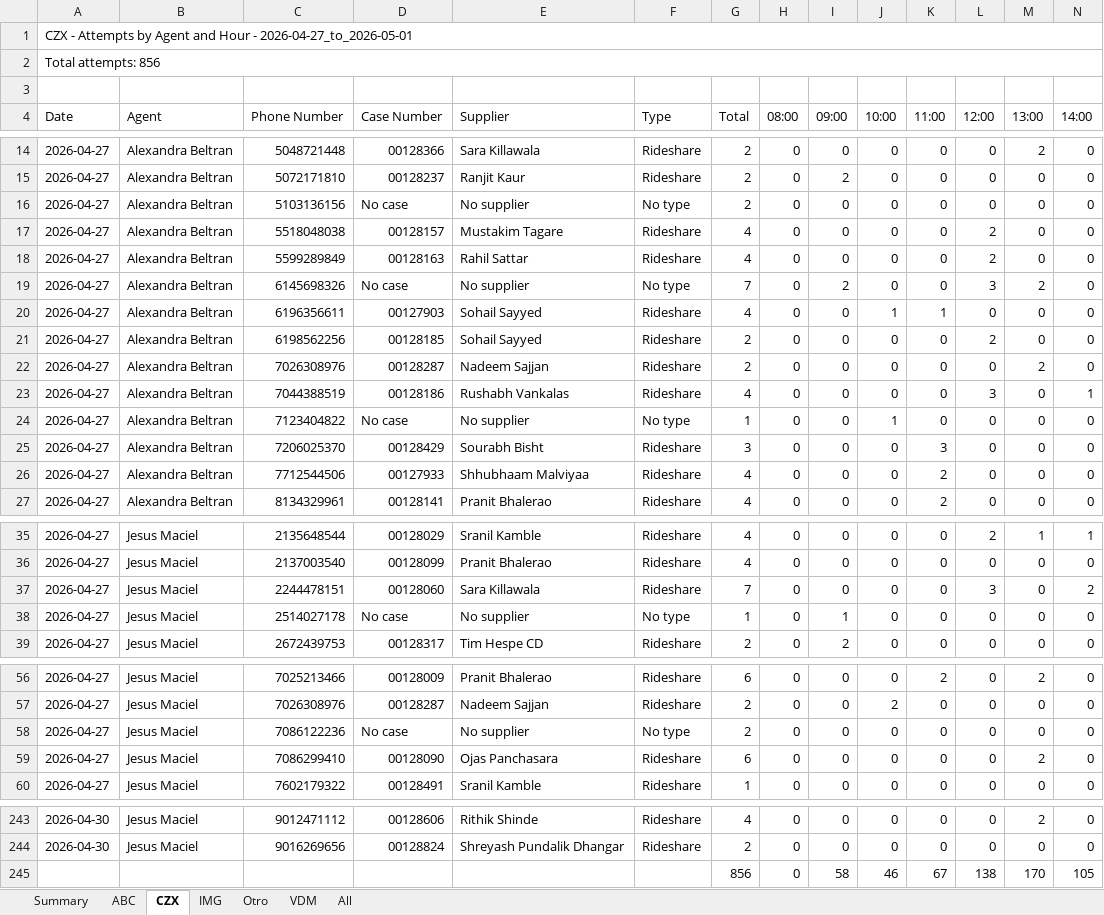
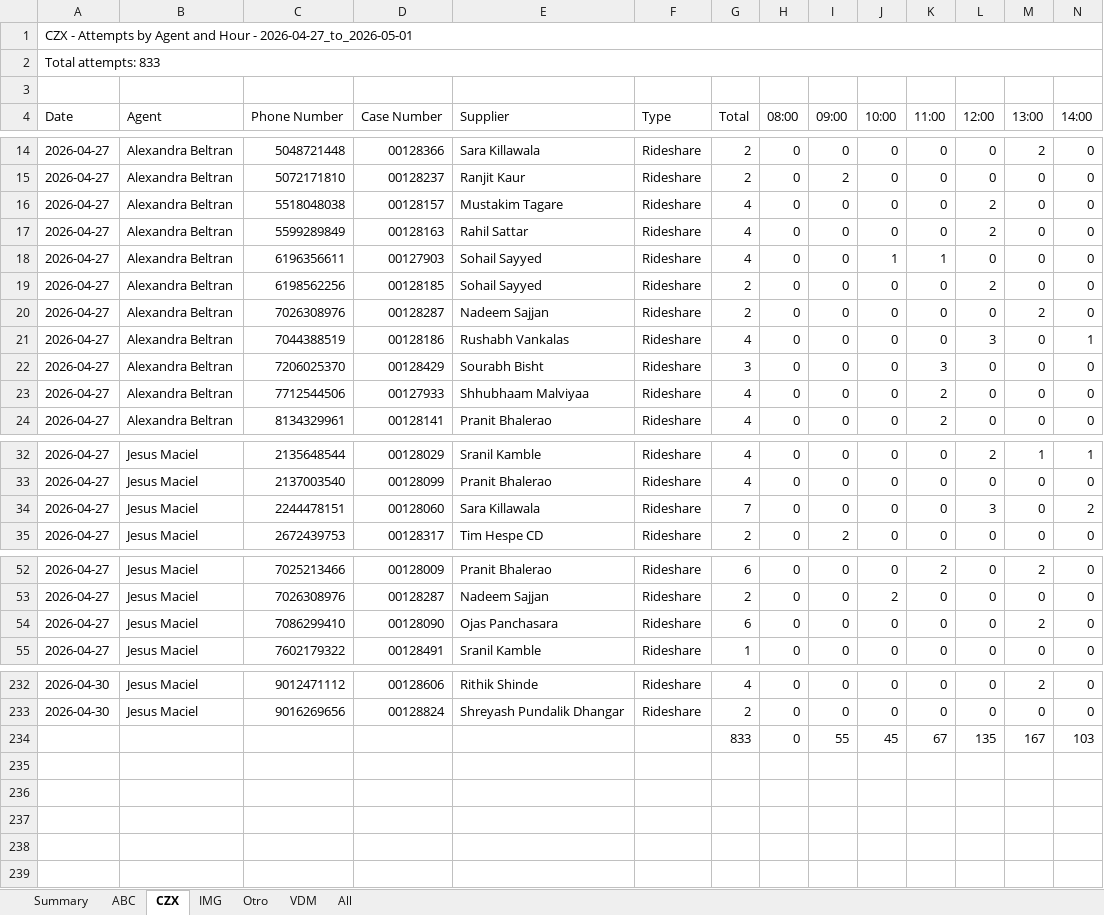
Before and after one commit to SistemasImg/dashboardTI_Backend, an Excel workbook: src/uploads/excel-exports/agents_attempts.xlsx, sheet CZX, drawn as a sheet; only a part is shown, gaps mark what is left out; values as stored, in another font and other column widths than the file's, no cell formats; removed rows and columns are numbered as before the commit, all else as after; rows hold the shown columns only; the diff covers the shown part only; the diff names each change by its address in the sheet, - before the commit and + after, or states it on an @@ line.

```diff
--- a/src/uploads/excel-exports/agents_attempts.xlsx (sheet CZX)
+++ b/src/uploads/excel-exports/agents_attempts.xlsx (sheet CZX)
-A2 (Date): Total attempts: 856
+A2 (Date): Total attempts: 833
-row 16: 2026-04-27 | Alexandra Beltran | 5103136156 | No case | No supplier | No type | 2 | 0 | 0 | 0 | 0 | 0 | 0 | 0
-row 19: 2026-04-27 | Alexandra Beltran | 6145698326 | No case | No supplier | No type | 7 | 0 | 2 | 0 | 0 | 3 | 2 | 0
-row 24: 2026-04-27 | Alexandra Beltran | 7123404822 | No case | No supplier | No type | 1 | 0 | 0 | 1 | 0 | 0 | 0 | 0
-row 38: 2026-04-27 | Jesus Maciel | 2514027178 | No case | No supplier | No type | 1 | 0 | 1 | 0 | 0 | 0 | 0 | 0
-row 58: 2026-04-27 | Jesus Maciel | 7086122236 | No case | No supplier | No type | 2 | 0 | 0 | 0 | 0 | 0 | 0 | 0
-row 245:  |  |  |  |  |  | 856 | 0 | 58 | 46 | 67 | 138 | 170 | 105
+row 234:  |  |  |  |  |  | 833 | 0 | 55 | 45 | 67 | 135 | 167 | 103
```
Also changed, not shown: 6 removed rows elsewhere in this sheet, sheet All, sheet ABC, sheet IMG, sheet VDM, sheet Summary, sheet Otro, cell formats, 2 other files.
